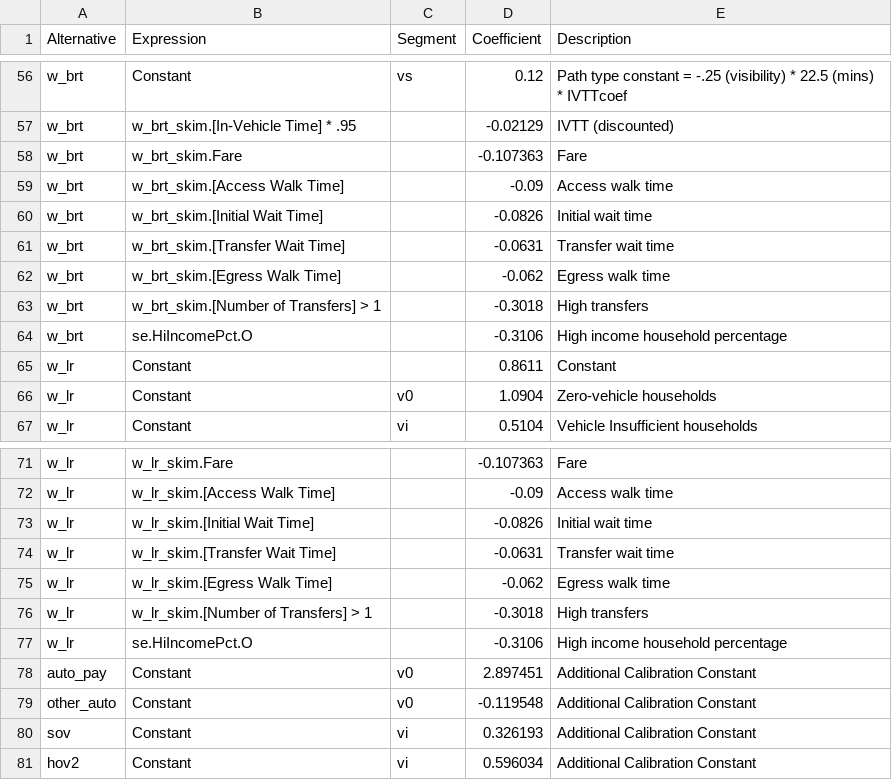
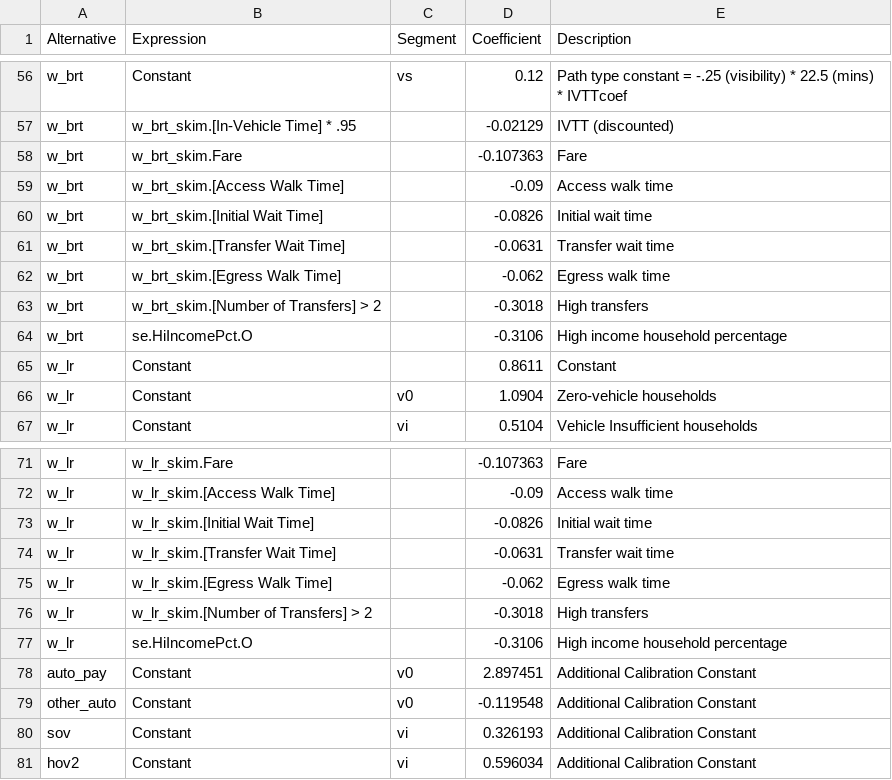
Before and after one commit to Triangle-Modeling-and-Analytics/TRMG2, a CSV file: master/resident/mode/n_hb_od_long.csv, drawn as a sheet; only a part is shown, gaps mark what is left out.

Commit message:
Increase allowed transfers on premium transit to 2
Closes #250

```diff
--- a/master/resident/mode/n_hb_od_long.csv
+++ b/master/resident/mode/n_hb_od_long.csv
@@ -62,3 +62,3 @@ w_brt,w_brt_skim.[Transfer Wait Time],,-0.0631,Transfer wait time
 w_brt,w_brt_skim.[Egress Walk Time],,-0.062,Egress walk time
-w_brt,w_brt_skim.[Number of Transfers] > 1,,-0.3018,High transfers
+w_brt,w_brt_skim.[Number of Transfers] > 2,,-0.3018,High transfers
 w_brt,se.HiIncomePct.O,,-0.3106,High income household percentage
@@ -75,3 +75,3 @@ w_lr,w_lr_skim.[Transfer Wait Time],,-0.0631,Transfer wait time
 w_lr,w_lr_skim.[Egress Walk Time],,-0.062,Egress walk time
-w_lr,w_lr_skim.[Number of Transfers] > 1,,-0.3018,High transfers
+w_lr,w_lr_skim.[Number of Transfers] > 2,,-0.3018,High transfers
 w_lr,se.HiIncomePct.O,,-0.3106,High income household percentage
```
Also changed, not shown: master/resident/mode/n_hb_od_short.csv, master/resident/mode/n_hb_ome_all.csv, 3 other files.
